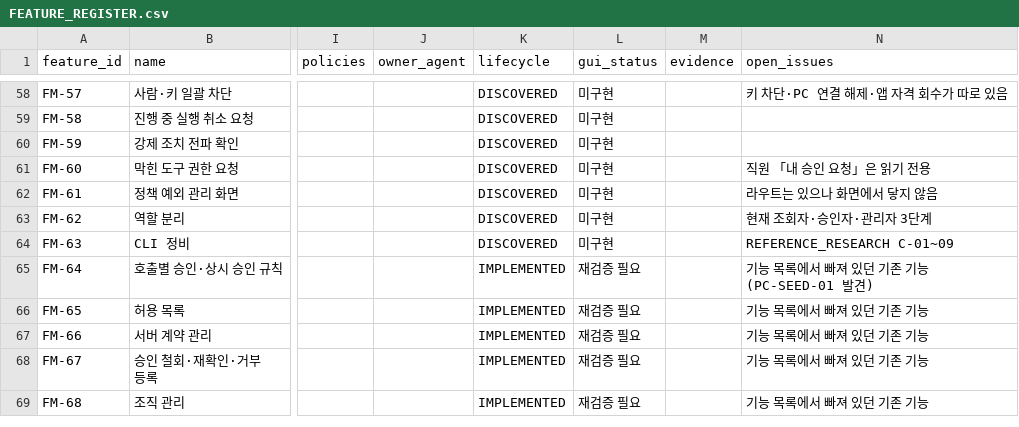
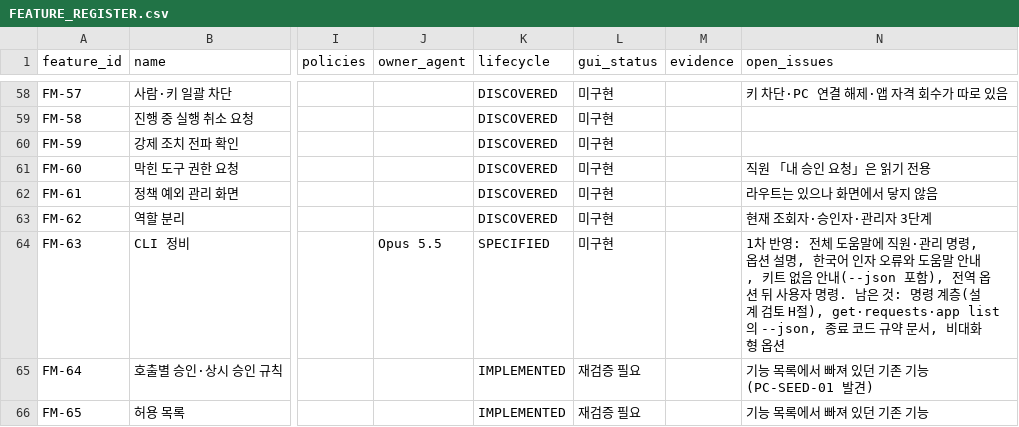
Before and after one commit to Team-AGI/mint-litellm, a CSV file: docs/product/FEATURE_REGISTER.csv, drawn as a sheet; only a part is shown, gaps mark what is left out; the shorter side is filled out with more unchanged rows; the diff names each change by its address in the sheet, - before the commit and + after, or states it on an @@ line.

```diff
--- a/docs/product/FEATURE_REGISTER.csv
+++ b/docs/product/FEATURE_REGISTER.csv
-J64 (owner_agent): (empty)
+J64 (owner_agent): Opus 5.5
-K64 (lifecycle): DISCOVERED
+K64 (lifecycle): SPECIFIED
-N64 (open_issues): REFERENCE_RESEARCH C-01~09
+N64 (open_issues): 1차 반영: 전체 도움말에 직원·관리 명령, 옵션 설명, 한국어 인자 오류와 도움말 안내, 키트 없음 안내(--json 포함), 전역 옵션 뒤 사용자 명령. 남은 것: 명령 계층(설계 검토 H절), get·requests·app list의 --json, 종료 코드 규약 문서, 비대화형 옵션
```
Also changed, not shown: docs/product/TRACEABILITY_MATRIX.csv, 3 other files.
